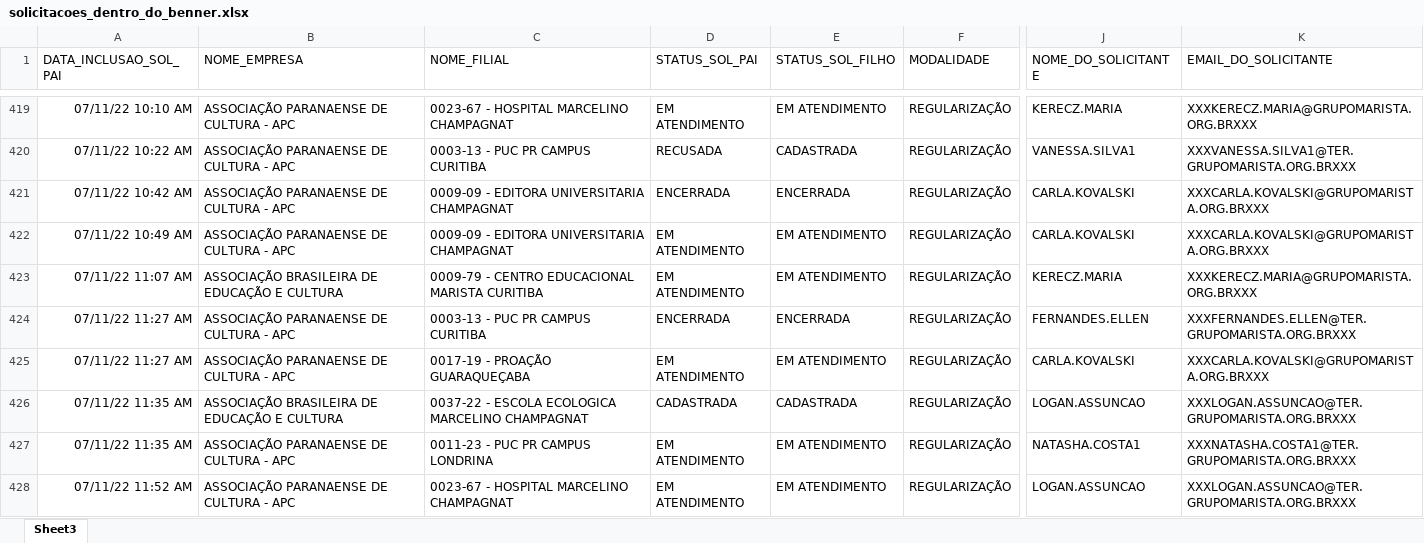
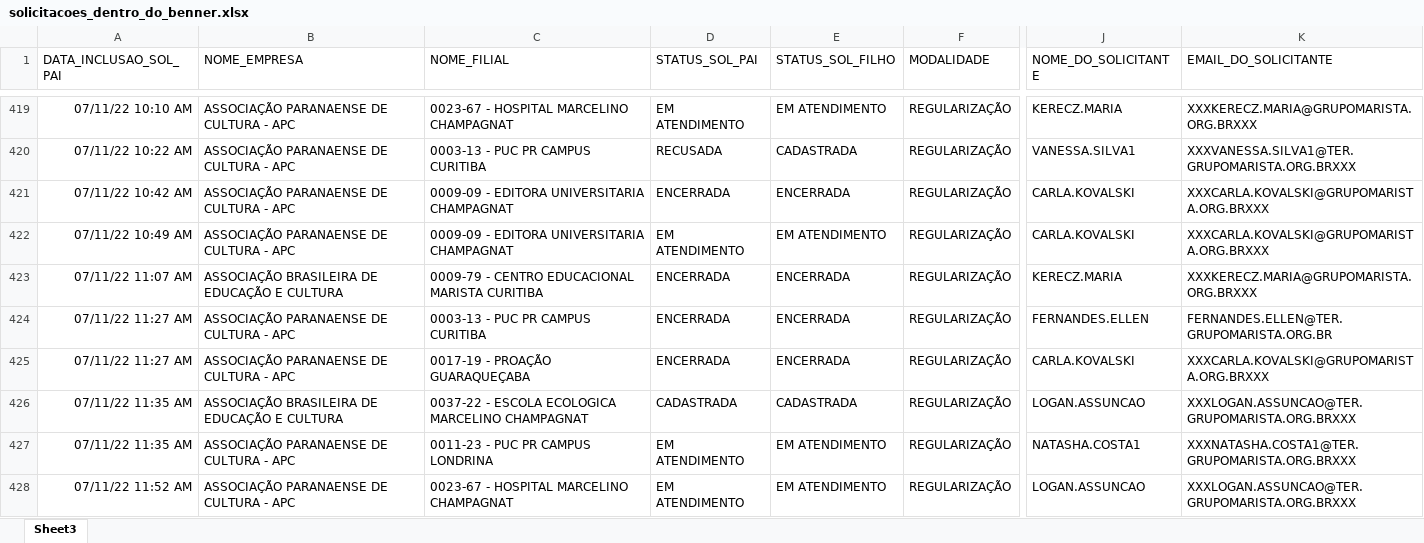
Before and after one commit to RoldanRamon/Acompanhamento-dos-Cen-rios, an Excel workbook: 2- base/solicitacoes_dentro_do_benner.xlsx, sheet Sheet3, drawn as a sheet; only a part is shown, gaps mark what is left out; values as stored, in another font and other column widths than the file's, no borders; the diff covers the shown part only; the diff names each change by its address in the sheet, - before the commit and + after, or states it on an @@ line.

```diff
--- a/2- base/solicitacoes_dentro_do_benner.xlsx (sheet Sheet3)
+++ b/2- base/solicitacoes_dentro_do_benner.xlsx (sheet Sheet3)
-D423 (STATUS_SOL_PAI): EM ATENDIMENTO
+D423 (STATUS_SOL_PAI): ENCERRADA
-E423 (STATUS_SOL_FILHO): EM ATENDIMENTO
+E423 (STATUS_SOL_FILHO): ENCERRADA
-K424 (EMAIL_DO_SOLICITANTE): XXXFERNANDES.ELLEN@TER.GRUPOMARISTA.ORG.BRXXX
+K424 (EMAIL_DO_SOLICITANTE): FERNANDES.ELLEN@TER.GRUPOMARISTA.ORG.BR
-D425 (STATUS_SOL_PAI): EM ATENDIMENTO
+D425 (STATUS_SOL_PAI): ENCERRADA
-E425 (STATUS_SOL_FILHO): EM ATENDIMENTO
+E425 (STATUS_SOL_FILHO): ENCERRADA
```
Also changed, not shown: 84 edited cells elsewhere in this sheet, 2- base/ocs_dentro_do_benner.xlsx, 8 other files.
